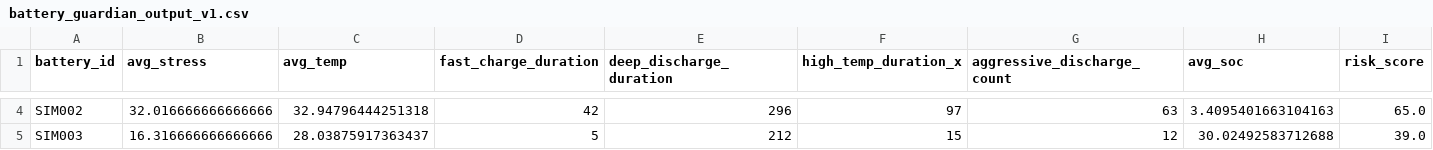
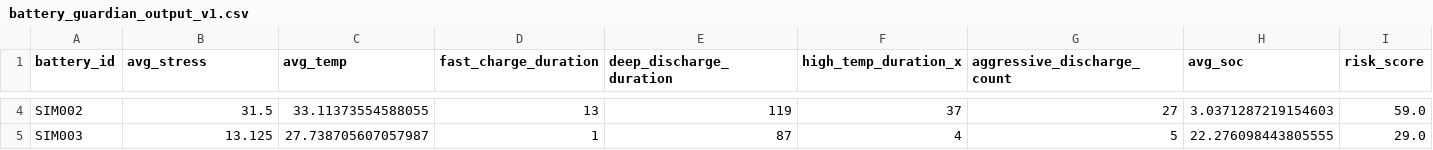
Before and after one commit to Navvu-gityhub/Behavior-Aware-BMS, a CSV file: data/features/battery_guardian_output_v1.csv, drawn as a sheet; only a part is shown, gaps mark what is left out; the diff covers the shown part only; the diff names each change by its address in the sheet, - before the commit and + after, or states it on an @@ line.

```diff
--- a/data/features/battery_guardian_output_v1.csv
+++ b/data/features/battery_guardian_output_v1.csv
-B4 (avg_stress): 32.016666666666666
+B4 (avg_stress): 31.5
-C4 (avg_temp): 32.94796444251318
+C4 (avg_temp): 33.11373554588055
-D4 (fast_charge_duration): 42
+D4 (fast_charge_duration): 13
-E4 (deep_discharge_duration): 296
+E4 (deep_discharge_duration): 119
-F4 (high_temp_duration_x): 97
+F4 (high_temp_duration_x): 37
-G4 (aggressive_discharge_count): 63
+G4 (aggressive_discharge_count): 27
-H4 (avg_soc): 3.4095401663104163
+H4 (avg_soc): 3.0371287219154603
-I4 (risk_score): 65.0
+I4 (risk_score): 59.0
-B5 (avg_stress): 16.316666666666666
+B5 (avg_stress): 13.125
-C5 (avg_temp): 28.03875917363437
+C5 (avg_temp): 27.738705607057987
-D5 (fast_charge_duration): 5
+D5 (fast_charge_duration): 1
-E5 (deep_discharge_duration): 212
+E5 (deep_discharge_duration): 87
-F5 (high_temp_duration_x): 15
+F5 (high_temp_duration_x): 4
-G5 (aggressive_discharge_count): 12
+G5 (aggressive_discharge_count): 5
-H5 (avg_soc): 30.02492583712688
+H5 (avg_soc): 22.276098443805555
-I5 (risk_score): 39.0
+I5 (risk_score): 29.0
```
Also changed, not shown: 1 removed row and 111 edited cells elsewhere in this file, data/features/battery_health_index_v1.csv, data/features/battery_risk_assessment_v1.csv, 12 other files.
